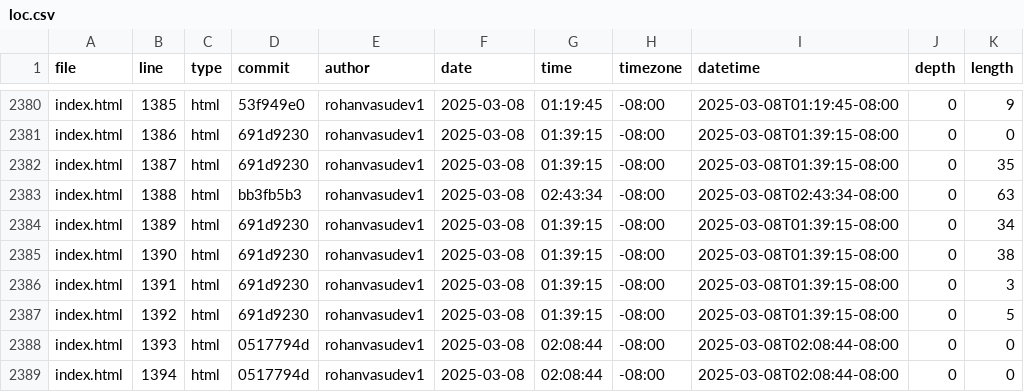
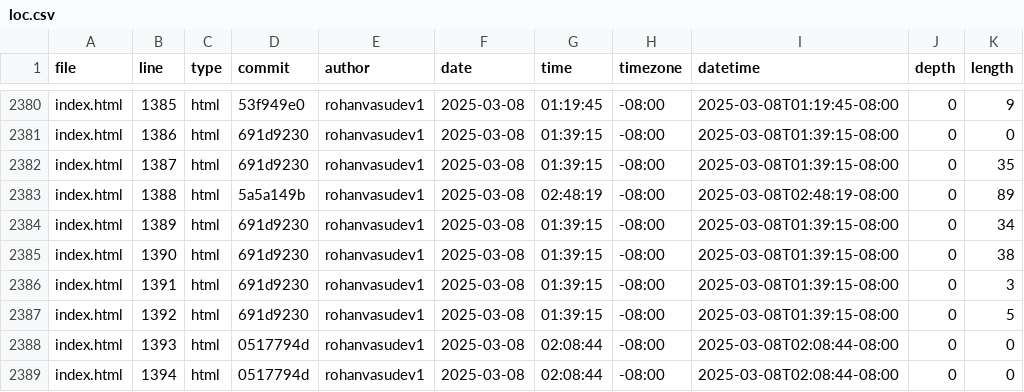
Before and after one commit to Rohanvasudev1/portfolio, a CSV file: meta/loc.csv, drawn as a sheet; only a part is shown, gaps mark what is left out.

```diff
--- a/meta/loc.csv
+++ b/meta/loc.csv
@@ -2382,3 +2382,3 @@ index.html,1386,html,691d9230,rohanvasudev1,2025-03-08,01:39:15,-08:00,2025-03-0
 index.html,1387,html,691d9230,rohanvasudev1,2025-03-08,01:39:15,-08:00,2025-03-08T01:39:15-08:00,0,35
-index.html,1388,html,bb3fb5b3,rohanvasudev1,2025-03-08,02:43:34,-08:00,2025-03-08T02:43:34-08:00,0,63
+index.html,1388,html,5a5a149b,rohanvasudev1,2025-03-08,02:48:19,-08:00,2025-03-08T02:48:19-08:00,0,89
 index.html,1389,html,691d9230,rohanvasudev1,2025-03-08,01:39:15,-08:00,2025-03-08T01:39:15-08:00,0,34
```
